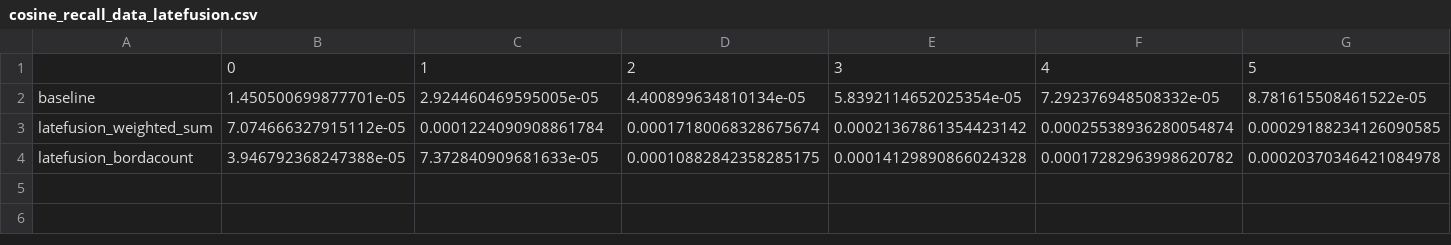
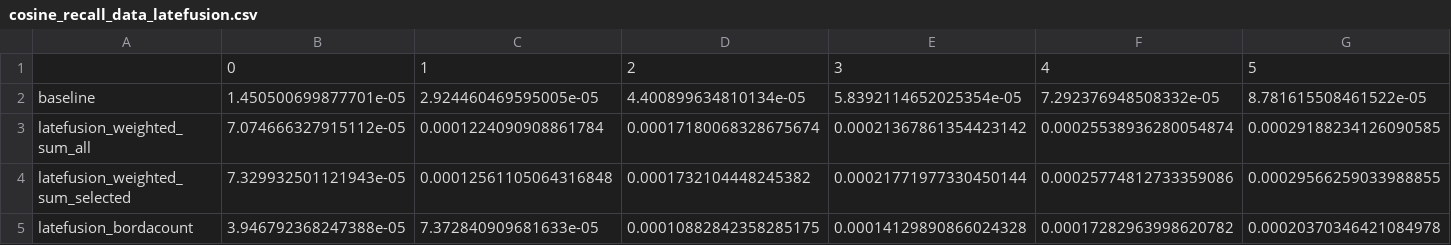
Before and after one commit to mmosc/MMSR, a CSV file: project/data/cosine_recall_data_latefusion.csv, drawn as a sheet; only a part is shown; rows hold the shown columns only; the diff names each change by its address in the sheet, - before the commit and + after, or states it on an @@ line.

Commit message:
Update evaluations, add late fusion experiment with selected features.

```diff
--- a/project/data/cosine_recall_data_latefusion.csv
+++ b/project/data/cosine_recall_data_latefusion.csv
-A3: latefusion_weighted_sum
+A3: latefusion_weighted_sum_all
+row 4: latefusion_weighted_sum_selected | 7.329932501121943e-05 | 0.00012561105064316848 | 0.0001732104448245382 | 0.00021771977330450144 | 0.00025774812733359086 | 0.00029566259033988855
```
Also changed, not shown: project/data/cosine_max_precision_data_latefusion.csv, project/data/cosine_precision_data_latefusion.csv, 4 other files.
